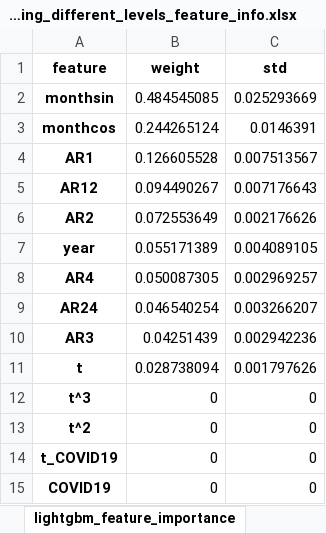
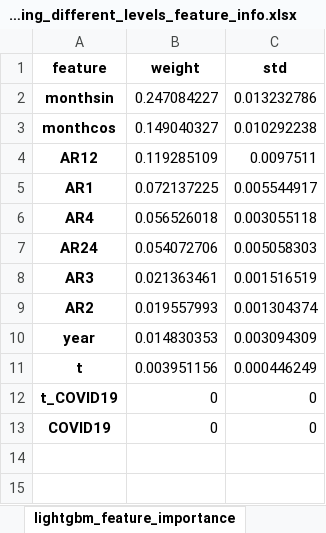
Before and after one commit to mikekeith52/scalecast, an Excel workbook: examples/housing_different_levels_feature_info.xlsx, sheet lightgbm_feature_importance, drawn as a sheet; values as stored, in another font and other column widths than the file's, no borders; removed rows and columns are numbered as before the commit, all else as after; the diff names each change by its address in the sheet, - before the commit and + after, or states it on an @@ line.

```diff
--- a/examples/housing_different_levels_feature_info.xlsx (sheet lightgbm_feature_importance)
+++ b/examples/housing_different_levels_feature_info.xlsx (sheet lightgbm_feature_importance)
-B2 (weight): 0.484545085
+B2 (weight): 0.247084227
-C2 (std): 0.025293669
+C2 (std): 0.013232786
-B3 (weight): 0.244265124
+B3 (weight): 0.149040327
-C3 (std): 0.0146391
+C3 (std): 0.010292238
-row 4: AR1 | 0.126605528 | 0.007513567
-B4 (weight): 0.094490267
+B4 (weight): 0.119285109
-C4 (std): 0.007176643
+C4 (std): 0.0097511
-row 6: AR2 | 0.072553649 | 0.002176626
-row 7: year | 0.055171389 | 0.004089105
+row 5: AR1 | 0.072137225 | 0.005544917
-B6 (weight): 0.050087305
+B6 (weight): 0.056526018
-C6 (std): 0.002969257
+C6 (std): 0.003055118
-B7 (weight): 0.046540254
+B7 (weight): 0.054072706
-C7 (std): 0.003266207
+C7 (std): 0.005058303
-B8 (weight): 0.04251439
+B8 (weight): 0.021363461
-C8 (std): 0.002942236
+C8 (std): 0.001516519
+row 9: AR2 | 0.019557993 | 0.001304374
+row 10: year | 0.014830353 | 0.003094309
-B11 (weight): 0.028738094
+B11 (weight): 0.003951156
-C11 (std): 0.001797626
+C11 (std): 0.000446249
-row 12: t^3 | 0 | 0
-row 13: t^2 | 0 | 0
```
Also changed, not shown: sheet silverkite_summary_stats, sheet mlp_feature_importance, sheet knn_feature_importance, sheet svr_feature_importance, sheet hwes_summary_stats, sheet arima_summary_stats, other sheet tabs, examples/housing_different_levels_results.xlsx, examples/housing_feature_info.xlsx, 18 other files.
